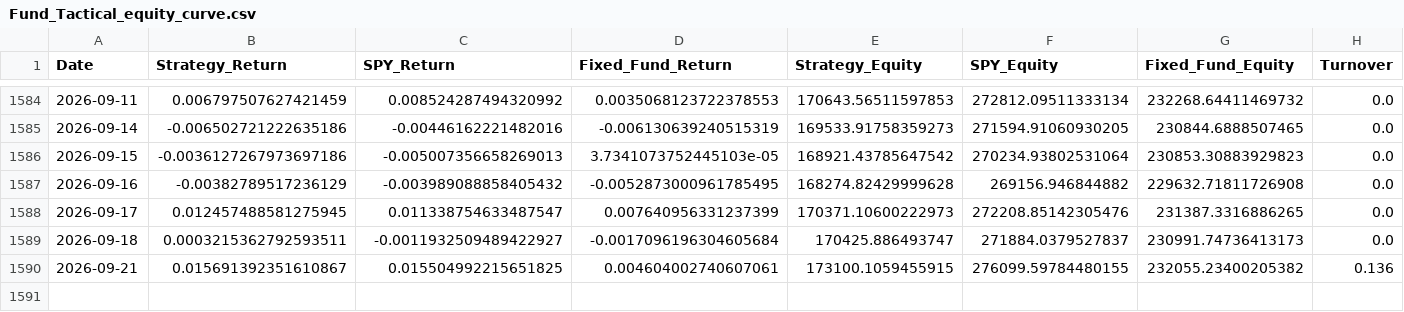
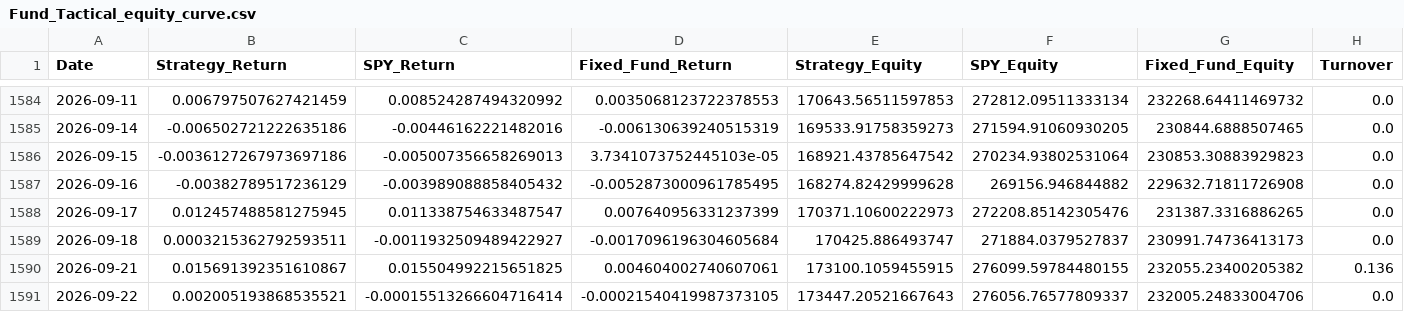
Before and after one commit to emkcufslp-kfc/Makret-Bull-and-Bear-Trap, a CSV file: data/Fund_Tactical_Results/Fund_Tactical_equity_curve.csv, drawn as a sheet; only a part is shown, gaps mark what is left out.

```diff
--- a/data/Fund_Tactical_Results/Fund_Tactical_equity_curve.csv
+++ b/data/Fund_Tactical_Results/Fund_Tactical_equity_curve.csv
@@ -1590 +1590,2 @@ Date,Strategy_Return,SPY_Return,Fixed_Fund_Return,Strategy_Equity,SPY_Equity,Fix
 2026-09-21,0.015691392351610867,0.015504992215651825,0.004604002740607061,173100.1059455915,276099.59784480155,232055.23400205382,0.136
+2026-09-22,0.002005193868535521,-0.00015513266604716414,-0.00021540419987373105,173447.20521667643,276056.76577809337,232005.24833004706,0.0
```
Also changed, not shown: data/Platinum_Results/Platinum_Equity.csv, data/Platinum_Results/Platinum_Rolling_Start.csv, 24 other files.
